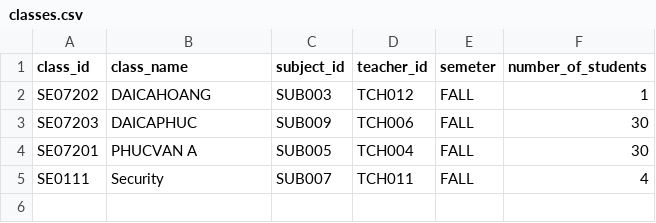
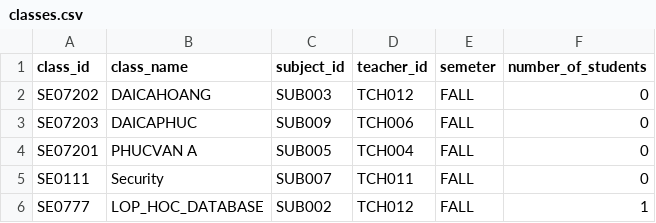
Before and after one commit to duonghd-dev/SIMS_FPT, a CSV file: CSV_DATA/classes.csv, drawn as a sheet.

```diff
--- a/CSV_DATA/classes.csv
+++ b/CSV_DATA/classes.csv
@@ -1,5 +1,6 @@
 class_id,class_name,subject_id,teacher_id,semeter,number_of_students
-SE07202,DAICAHOANG,SUB003,TCH012,FALL,1
-SE07203,DAICAPHUC,SUB009,TCH006,FALL,30
-SE07201,PHUCVAN A,SUB005,TCH004,FALL,30
-SE0111,Security,SUB007,TCH011,FALL,4
+SE07202,DAICAHOANG,SUB003,TCH012,FALL,0
+SE07203,DAICAPHUC,SUB009,TCH006,FALL,0
+SE07201,PHUCVAN A,SUB005,TCH004,FALL,0
+SE0111,Security,SUB007,TCH011,FALL,0
+SE0777,LOP_HOC_DATABASE,SUB002,TCH012,FALL,1
```
Also changed, not shown: CSV_DATA/assignments.csv, CSV_DATA/course_materials.csv, 16 other files.
